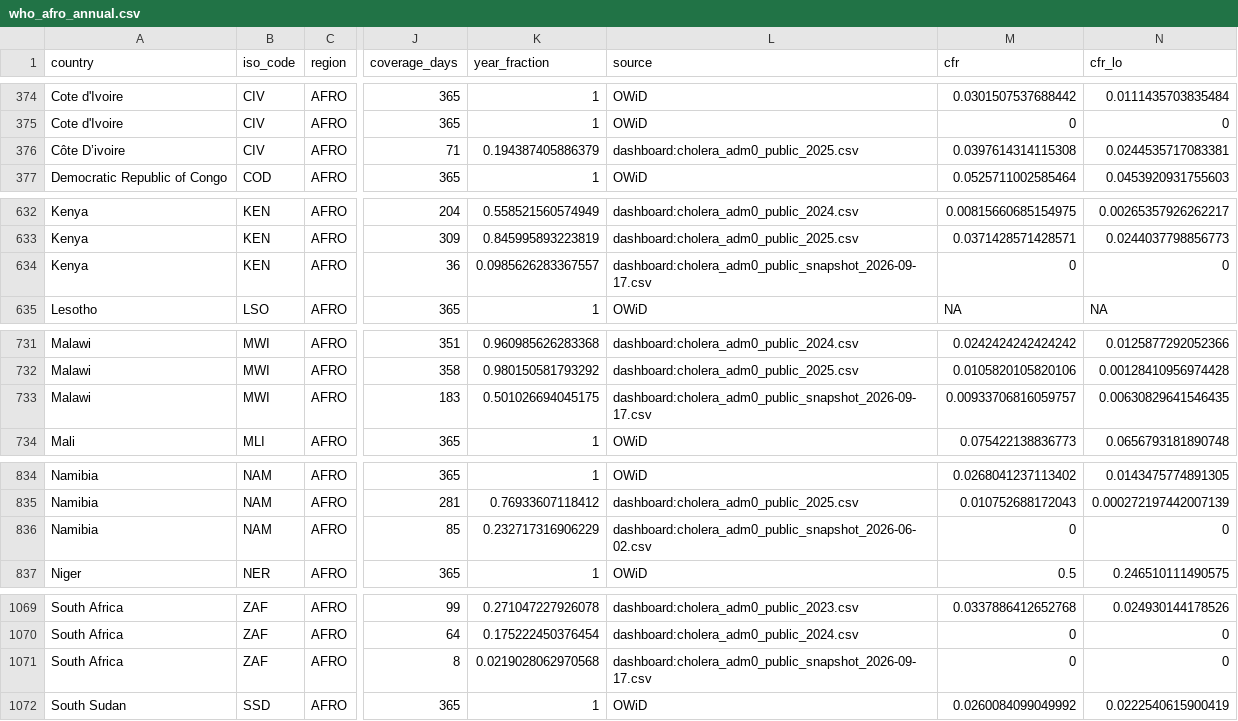
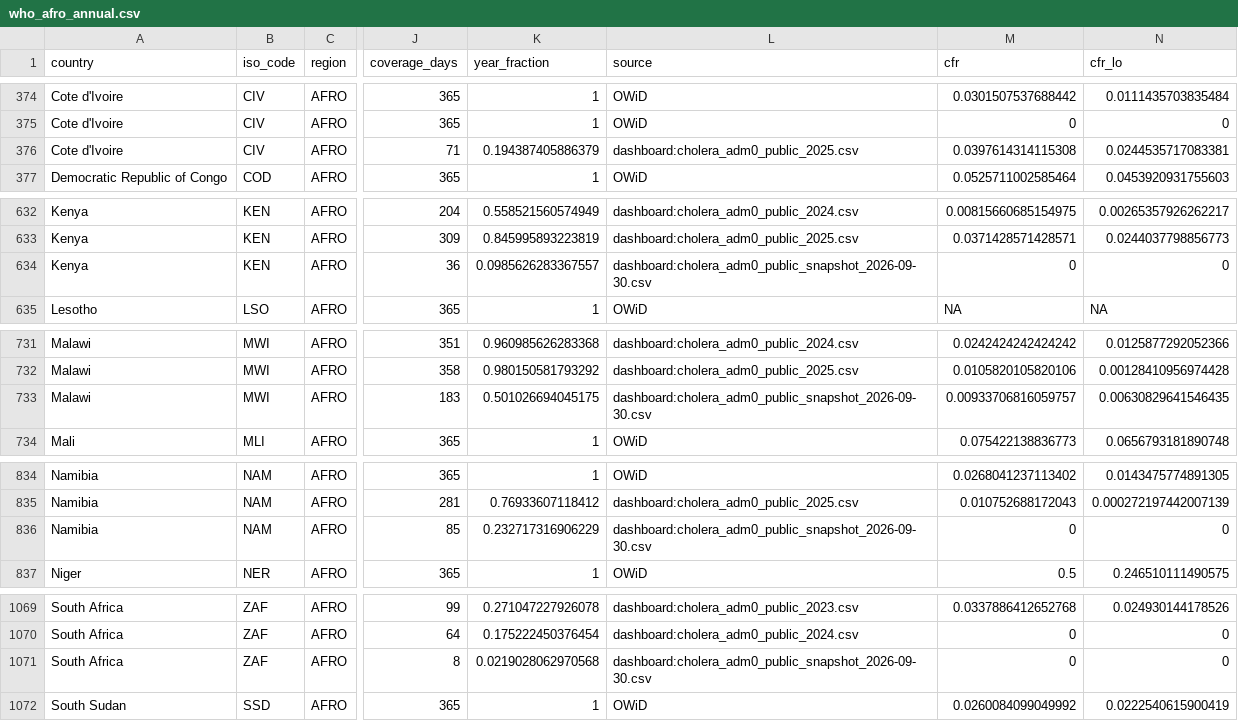
Before and after one commit to InstituteforDiseaseModeling/MOSAIC-data, a CSV file: processed/WHO/annual/who_afro_annual.csv, drawn as a sheet; only a part is shown, gaps mark what is left out; the diff covers the shown part only; the diff names each change by its address in the sheet, - before the commit and + after, or states it on an @@ line.

```diff
--- a/processed/WHO/annual/who_afro_annual.csv
+++ b/processed/WHO/annual/who_afro_annual.csv
-A376 (country): Côte D’ivoire
+A376 (country): Cote d'Ivoire
-L634 (source): dashboard:cholera_adm0_public_snapshot_2026-09-17.csv
+L634 (source): dashboard:cholera_adm0_public_snapshot_2026-09-30.csv
-L733 (source): dashboard:cholera_adm0_public_snapshot_2026-09-17.csv
+L733 (source): dashboard:cholera_adm0_public_snapshot_2026-09-30.csv
-L836 (source): dashboard:cholera_adm0_public_snapshot_2026-06-02.csv
+L836 (source): dashboard:cholera_adm0_public_snapshot_2026-09-30.csv
-L1071 (source): dashboard:cholera_adm0_public_snapshot_2026-09-17.csv
+L1071 (source): dashboard:cholera_adm0_public_snapshot_2026-09-30.csv
```
Also changed, not shown: 104 edited cells elsewhere in this file, 2 other files.
